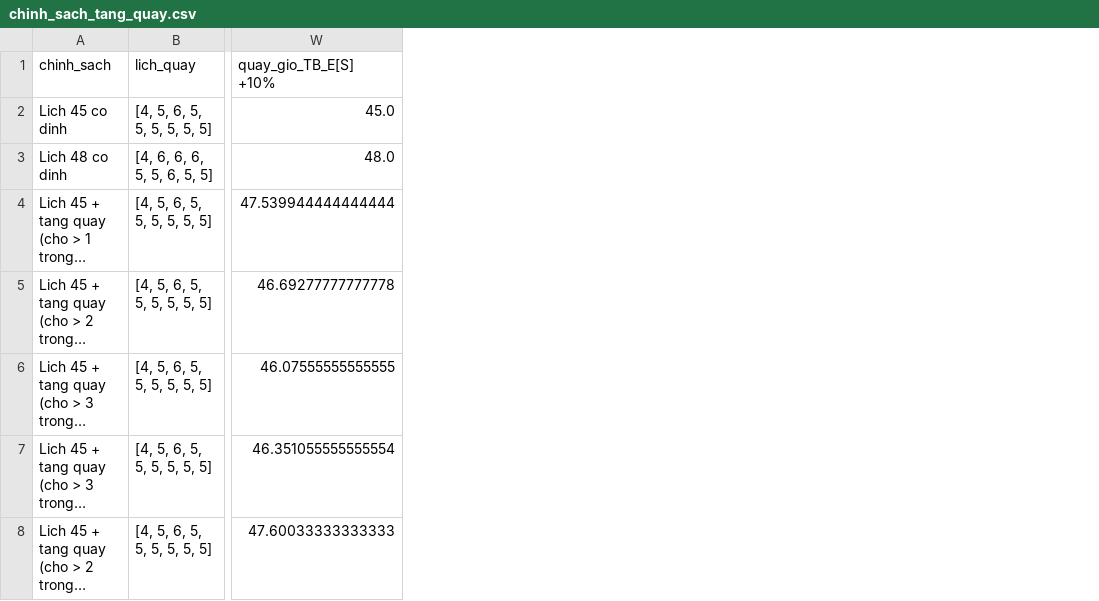
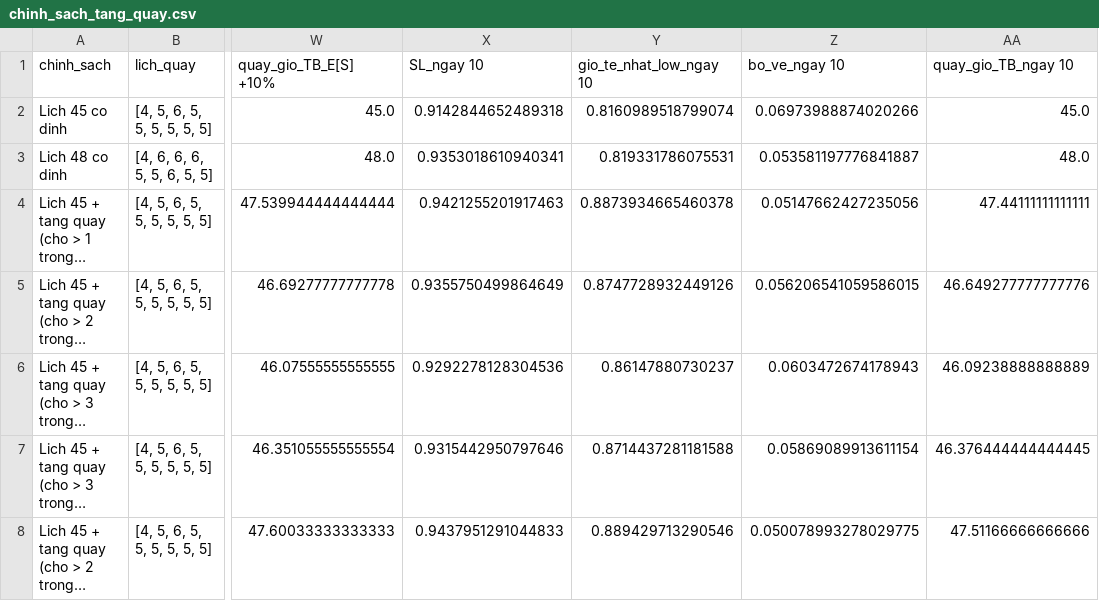
Before and after one commit to LgTVing/queue-simulation, a CSV file: results/final_v5/chinh_sach_tang_quay.csv, drawn as a sheet; only a part is shown, gaps mark what is left out; long unchanged cells end in …; the diff names each change by its address in the sheet, - before the commit and + after, or states it on an @@ line.

```diff
--- a/results/final_v5/chinh_sach_tang_quay.csv
+++ b/results/final_v5/chinh_sach_tang_quay.csv
+column X (SL_ngay 10), rows 2-8: 0.9142844652489318 | 0.9353018610940341 | 0.9421255201917463 | 0.9355750499864649 | 0.9292278128304536 | 0.9315442950797646 | 0.9437951291044833
+column Y (gio_te_nhat_low_ngay 10), rows 2-8: 0.8160989518799074 | 0.819331786075531 | 0.8873934665460378 | 0.8747728932449126 | 0.86147880730237 | 0.8714437281181588 | 0.889429713290546
+column Z (bo_ve_ngay 10), rows 2-8: 0.06973988874020266 | 0.053581197776841887 | 0.05147662427235056 | 0.056206541059586015 | 0.0603472674178943 | 0.05869089913611154 | 0.050078993278029775
+column AA (quay_gio_TB_ngay 10), rows 2-8: 45.0 | 48.0 | 47.44111111111111 | 46.649277777777776 | 46.09238888888889 | 46.376444444444445 | 47.51166666666666
```
Also changed, not shown: results/final_v5/chi_so_ky_vong_dieu_kien.csv, results/final_v5/danh_gia_chinh_sach_du_bao_14ngay.csv, 22 other files.
